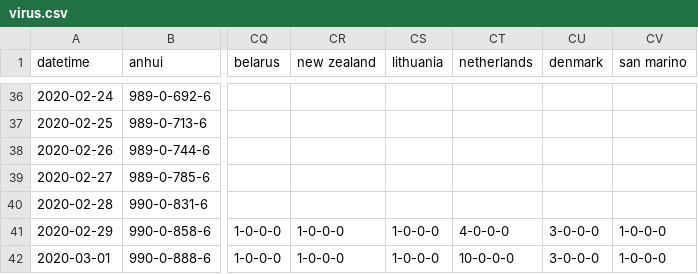
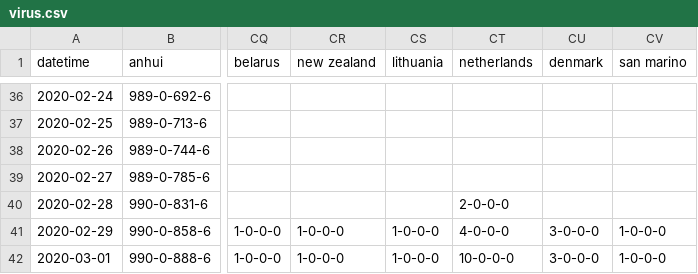
Before and after one commit to jakobzhao/virus, a CSV file: assets/virus.csv, drawn as a sheet; only a part is shown, gaps mark what is left out; the diff names each change by its address in the sheet, - before the commit and + after, or states it on an @@ line.

Commit message:
netherlands

```diff
--- a/assets/virus.csv
+++ b/assets/virus.csv
-CT40 (netherlands): (empty)
+CT40 (netherlands): 2-0-0-0
```
